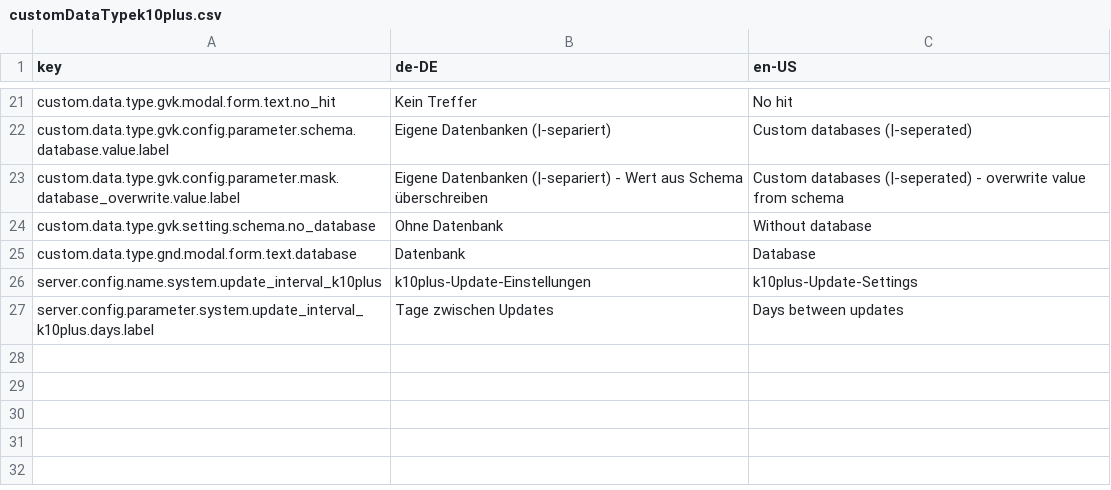
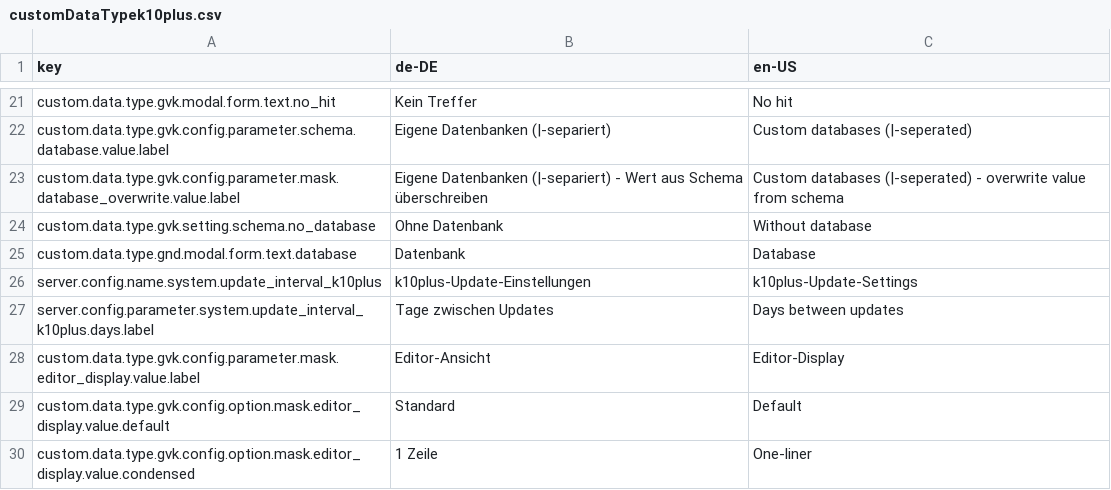
Before and after one commit to programmfabrik/fylr-plugin-custom-data-type-k10plus, a CSV file: l10n/customDataTypek10plus.csv, drawn as a sheet; only a part is shown, gaps mark what is left out.

Commit message:
added oneline-display

```diff
--- a/l10n/customDataTypek10plus.csv
+++ b/l10n/customDataTypek10plus.csv
@@ -27 +27,4 @@ server.config.name.system.update_interval_k10plus,k10plus-Update-Einstellungen,k
 server.config.parameter.system.update_interval_k10plus.days.label,Tage zwischen Updates,Days between updates
+custom.data.type.gvk.config.parameter.mask.editor_display.value.label,Editor-Ansicht,Editor-Display
+custom.data.type.gvk.config.option.mask.editor_display.value.default,Standard,Default
+custom.data.type.gvk.config.option.mask.editor_display.value.condensed,1 Zeile,One-liner
```
Also changed, not shown: 10 other files.
